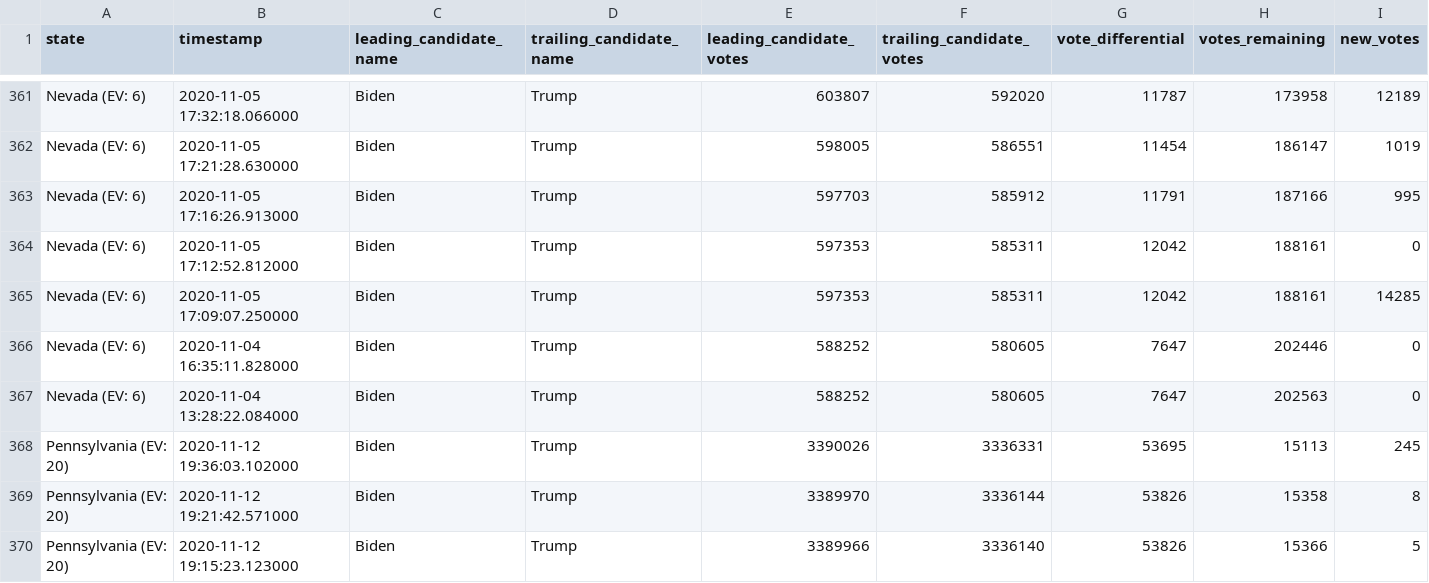
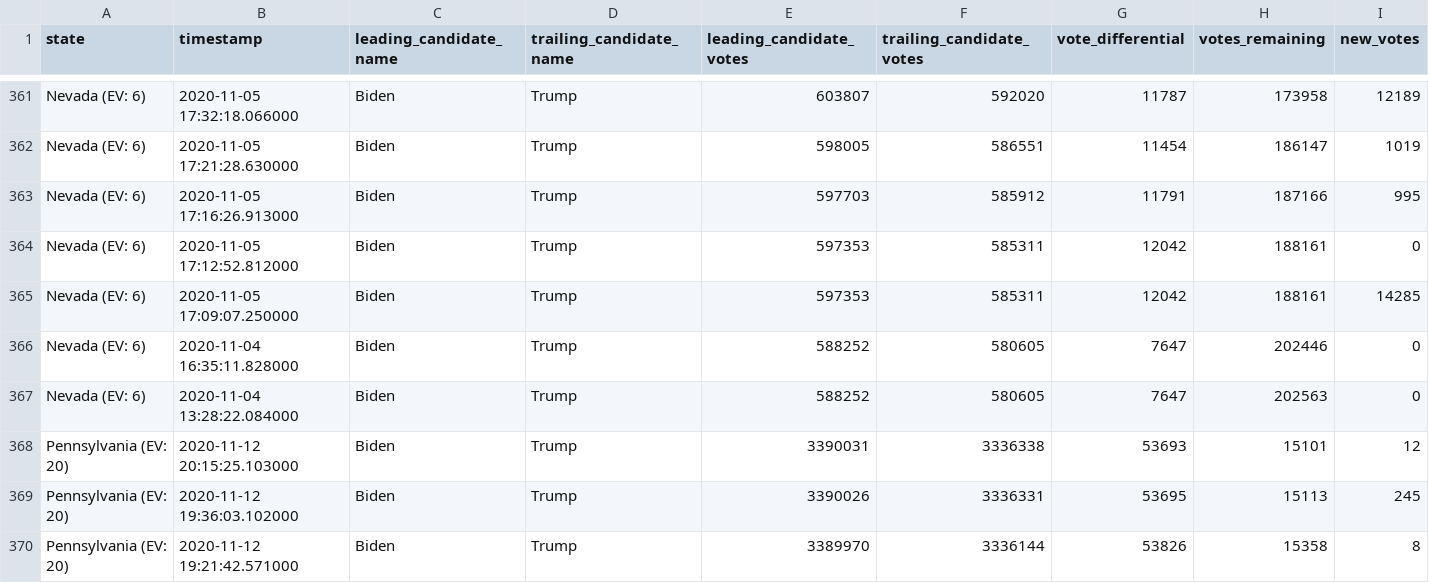
Before and after one commit to ShahyarTaheri/nyt-2020-election-scraper, a CSV file: battleground-state-changes.csv, drawn as a sheet; only a part is shown, gaps mark what is left out; the shorter side is filled out with more unchanged rows; rows hold the shown columns only; the diff names each change by its address in the sheet, - before the commit and + after, or states it on an @@ line.

```diff
--- a/battleground-state-changes.csv
+++ b/battleground-state-changes.csv
+row 368: Pennsylvania (EV: 20) | 2020-11-12 20:15:25.103000 | Biden | Trump | 3390031 | 3336338 | 53693 | 15101 | 12
```
Also changed, not shown: 4 other files.
